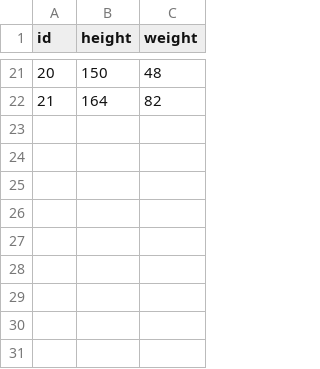
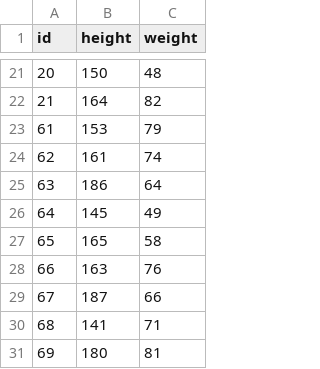
Before and after one commit to AlbertoCalabreseUNI/Homework4, a CSV file: Homework4/CSV/data.csv, drawn as a sheet; only a part is shown, gaps mark what is left out.

```diff
--- a/Homework4/CSV/data.csv
+++ b/Homework4/CSV/data.csv
@@ -22 +22,10 @@ id,height,weight
 21,164,82
+61,153,79
+62,161,74
+63,186,64
+64,145,49
+65,165,58
+66,163,76
+67,187,66
+68,141,71
+69,180,81
```
Also changed, not shown: 3 other files.
